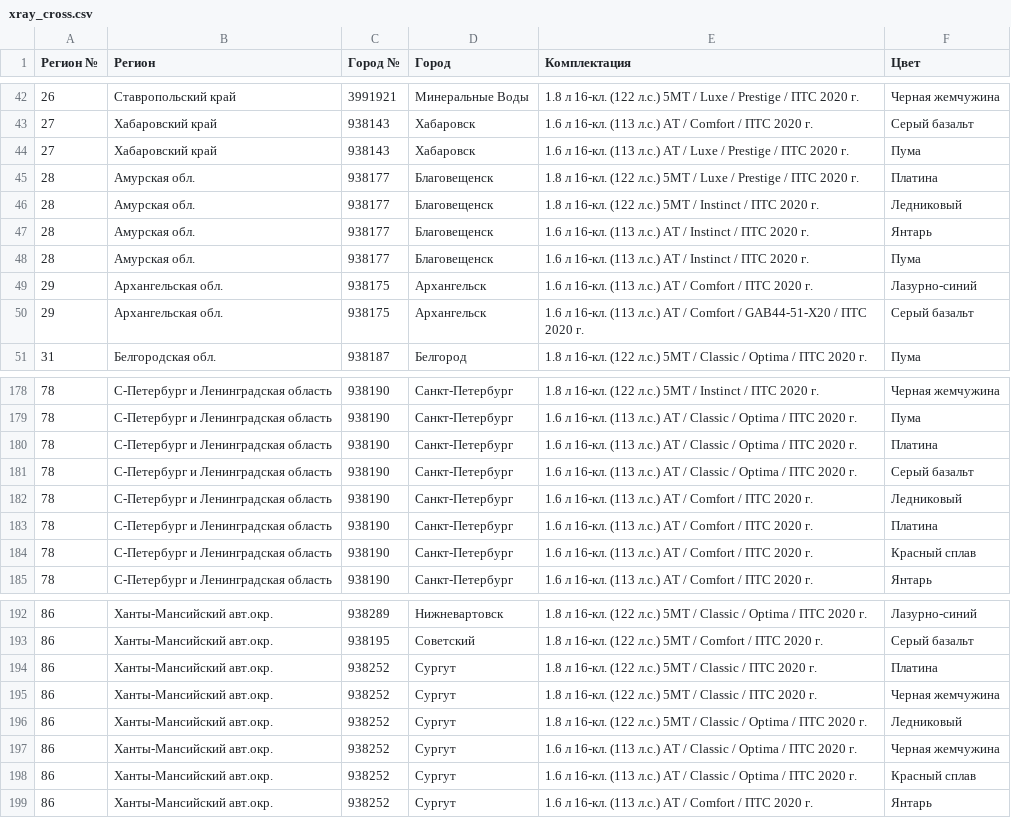
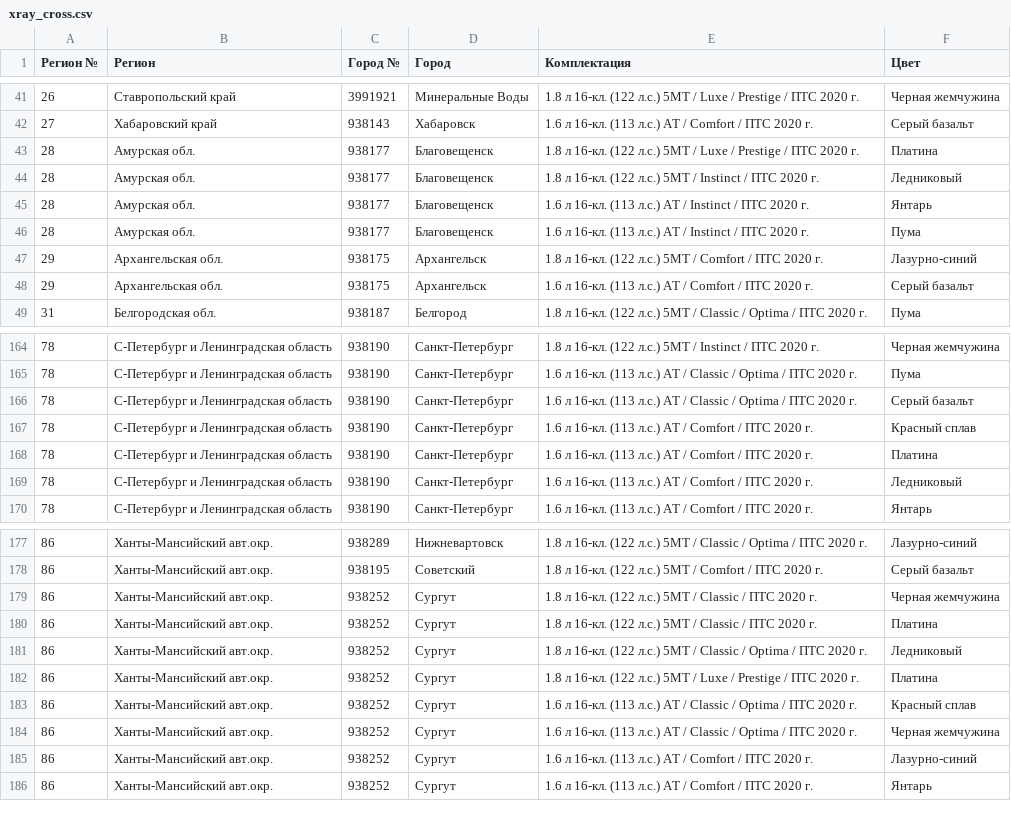
Before and after one commit to kafeg/ladacsv, a CSV file: xray_cross.csv, drawn as a sheet; only a part is shown, gaps mark what is left out; the diff covers the shown part only.

```diff
--- a/xray_cross.csv
+++ b/xray_cross.csv
@@ -43,3 +42,2 @@
 27, Хабаровский край, 938143, Хабаровск, 1.6 л 16-кл. (113 л.с.) АТ / Comfort / ПТС 2020 г., Серый базальт
-27, Хабаровский край, 938143, Хабаровск, 1.6 л 16-кл. (113 л.с.) АТ / Luxe / Prestige / ПТС 2020 г., Пума
 28, Амурская обл., 938177, Благовещенск, 1.8 л 16-кл. (122 л.с.) 5МТ / Luxe / Prestige / ПТС 2020 г., Платина
@@ -48,4 +46,4 @@
 28, Амурская обл., 938177, Благовещенск, 1.6 л 16-кл. (113 л.с.) АТ / Instinct / ПТС 2020 г., Пума
-29, Архангельская обл., 938175, Архангельск, 1.6 л 16-кл. (113 л.с.) АТ / Comfort / ПТС 2020 г., Лазурно-синий
-29, Архангельская обл., 938175, Архангельск, 1.6 л 16-кл. (113 л.с.) АТ / Comfort / GAB44-51-X20 / ПТС 2020 г., Серый базальт
+29, Архангельская обл., 938175, Архангельск, 1.8 л 16-кл. (122 л.с.) 5МТ / Comfort / ПТС 2020 г., Лазурно-синий
+29, Архангельская обл., 938175, Архангельск, 1.6 л 16-кл. (113 л.с.) АТ / Comfort / ПТС 2020 г., Серый базальт
 31, Белгородская обл., 938187, Белгород, 1.8 л 16-кл. (122 л.с.) 5МТ / Classic / Optima / ПТС 2020 г., Пума
@@ -179,7 +165,6 @@
 78, С-Петербург и Ленинградская область, 938190, Санкт-Петербург, 1.6 л 16-кл. (113 л.с.) АТ / Classic / Optima / ПТС 2020 г., Пума
-78, С-Петербург и Ленинградская область, 938190, Санкт-Петербург, 1.6 л 16-кл. (113 л.с.) АТ / Classic / Optima / ПТС 2020 г., Платина
 78, С-Петербург и Ленинградская область, 938190, Санкт-Петербург, 1.6 л 16-кл. (113 л.с.) АТ / Classic / Optima / ПТС 2020 г., Серый базальт
+78, С-Петербург и Ленинградская область, 938190, Санкт-Петербург, 1.6 л 16-кл. (113 л.с.) АТ / Comfort / ПТС 2020 г., Красный сплав
+78, С-Петербург и Ленинградская область, 938190, Санкт-Петербург, 1.6 л 16-кл. (113 л.с.) АТ / Comfort / ПТС 2020 г., Платина
 78, С-Петербург и Ленинградская область, 938190, Санкт-Петербург, 1.6 л 16-кл. (113 л.с.) АТ / Comfort / ПТС 2020 г., Ледниковый
-78, С-Петербург и Ленинградская область, 938190, Санкт-Петербург, 1.6 л 16-кл. (113 л.с.) АТ / Comfort / ПТС 2020 г., Платина
-78, С-Петербург и Ленинградская область, 938190, Санкт-Петербург, 1.6 л 16-кл. (113 л.с.) АТ / Comfort / ПТС 2020 г., Красный сплав
 78, С-Петербург и Ленинградская область, 938190, Санкт-Петербург, 1.6 л 16-кл. (113 л.с.) АТ / Comfort / ПТС 2020 г., Янтарь
@@ -193,7 +178,9 @@
 86, Ханты-Мансийский авт.окр., 938195, Советский, 1.8 л 16-кл. (122 л.с.) 5МТ / Comfort / ПТС 2020 г., Серый базальт
+86, Ханты-Мансийский авт.окр., 938252, Сургут, 1.8 л 16-кл. (122 л.с.) 5МТ / Classic / ПТС 2020 г., Черная жемчужина
 86, Ханты-Мансийский авт.окр., 938252, Сургут, 1.8 л 16-кл. (122 л.с.) 5МТ / Classic / ПТС 2020 г., Платина
-86, Ханты-Мансийский авт.окр., 938252, Сургут, 1.8 л 16-кл. (122 л.с.) 5МТ / Classic / ПТС 2020 г., Черная жемчужина
 86, Ханты-Мансийский авт.окр., 938252, Сургут, 1.8 л 16-кл. (122 л.с.) 5МТ / Classic / Optima / ПТС 2020 г., Ледниковый
+86, Ханты-Мансийский авт.окр., 938252, Сургут, 1.8 л 16-кл. (122 л.с.) 5МТ / Luxe / Prestige / ПТС 2020 г., Платина
+86, Ханты-Мансийский авт.окр., 938252, Сургут, 1.6 л 16-кл. (113 л.с.) АТ / Classic / Optima / ПТС 2020 г., Красный сплав
 86, Ханты-Мансийский авт.окр., 938252, Сургут, 1.6 л 16-кл. (113 л.с.) АТ / Classic / Optima / ПТС 2020 г., Черная жемчужина
-86, Ханты-Мансийский авт.окр., 938252, Сургут, 1.6 л 16-кл. (113 л.с.) АТ / Classic / Optima / ПТС 2020 г., Красный сплав
+86, Ханты-Мансийский авт.окр., 938252, Сургут, 1.6 л 16-кл. (113 л.с.) АТ / Comfort / ПТС 2020 г., Лазурно-синий
 86, Ханты-Мансийский авт.окр., 938252, Сургут, 1.6 л 16-кл. (113 л.с.) АТ / Comfort / ПТС 2020 г., Янтарь
```
Also changed, not shown: 3 added rows, 16 removed rows, 4 moved rows and 3 edited cells elsewhere in this file, granta_sedan.csv, largus_cross.csv, 20 other files.
